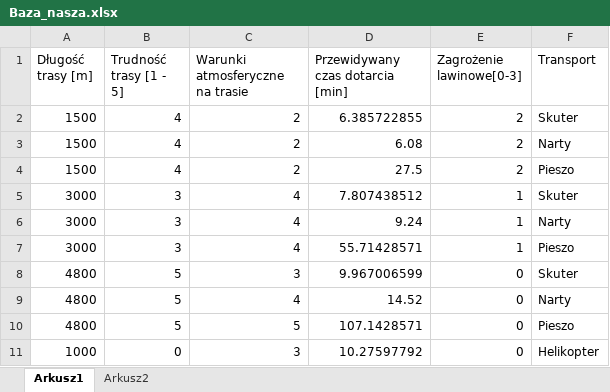
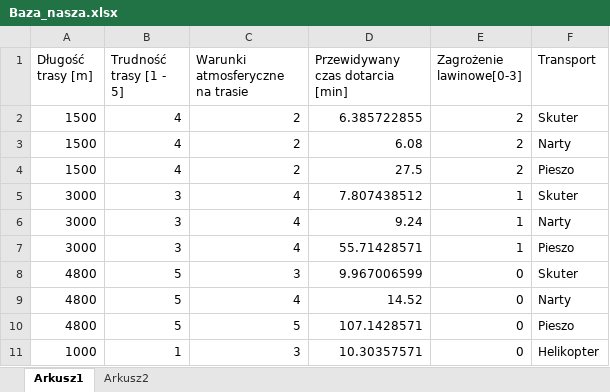
Before and after one commit to wklaszczyk/SWD, an Excel workbook: Baza_nasza.xlsx, sheet Arkusz1, drawn as a sheet; values as stored, in another font and other column widths than the file's, no borders; the diff names each change by its address in the sheet, - before the commit and + after, or states it on an @@ line.

```diff
--- a/Baza_nasza.xlsx (sheet Arkusz1)
+++ b/Baza_nasza.xlsx (sheet Arkusz1)
-B11 (Trudność trasy [1 - 5]): 0
+B11 (Trudność trasy [1 - 5]): 1
-D11 (Przewidywany czas dotarcia [min]): 10.27597792
+D11 (Przewidywany czas dotarcia [min]): 10.30357571
```
Also changed, not shown: 1 other file.
